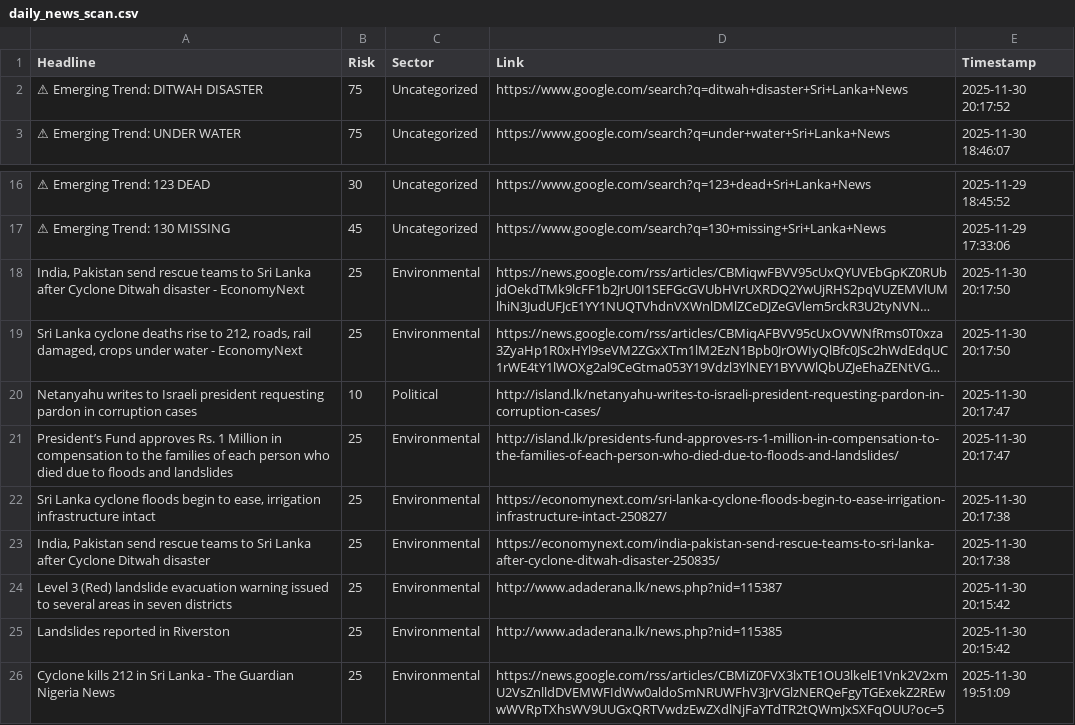
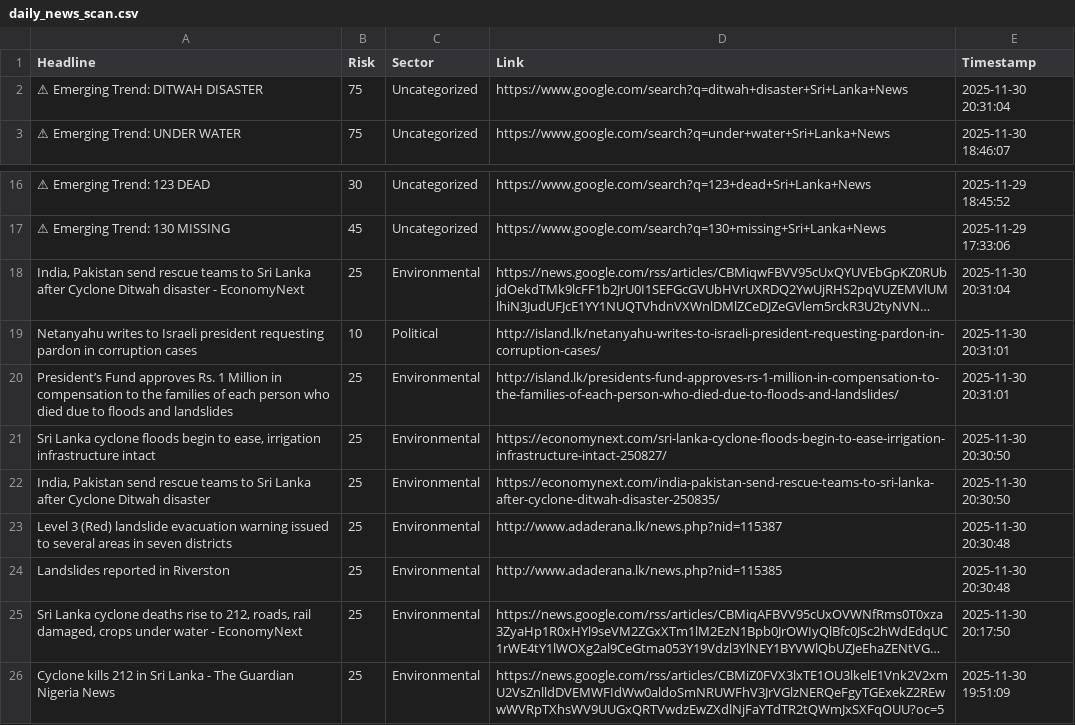
Before and after one commit to usmaanimran/vita_lk, a CSV file: data/daily_news_scan.csv, drawn as a sheet; only a part is shown, gaps mark what is left out; long unchanged cells end in …; removed rows and columns are numbered as before the commit, all else as after; the diff names each change by its address in the sheet, - before the commit and + after, or states it on an @@ line.

```diff
--- a/data/daily_news_scan.csv
+++ b/data/daily_news_scan.csv
-E2 (Timestamp): 2025-11-30 20:17:52
+E2 (Timestamp): 2025-11-30 20:31:04
-E18 (Timestamp): 2025-11-30 20:17:50
+E18 (Timestamp): 2025-11-30 20:31:04
+row 19: Netanyahu writes to Israeli president requesting pardon in corruption cases | 10 | Political | http://island.lk/netanyahu-writes-to-israeli-president-requesting-pardon-in-corruption-cases/ | 2025-11-30 20:31:01
+row 20: President’s Fund approves Rs. 1 Million in compensation to the families of each person who died due to floods and landslides | 25 | Environmental | http://island.lk/presidents-fund-approves-rs-1-million-in-compensation-to-the-families-of-each-person-who-died-due-to-floods-and-landslides/ | 2025-11-30 20:31:01
+row 21: Sri Lanka cyclone floods begin to ease, irrigation infrastructure intact | 25 | Environmental | https://economynext.com/sri-lanka-cyclone-floods-begin-to-ease-irrigation-infrastructure-intact-250827/ | 2025-11-30 20:30:50
+row 22: India, Pakistan send rescue teams to Sri Lanka after Cyclone Ditwah disaster | 25 | Environmental | https://economynext.com/india-pakistan-send-rescue-teams-to-sri-lanka-after-cyclone-ditwah-disaster-250835/ | 2025-11-30 20:30:50
+row 23: Level 3 (Red) landslide evacuation warning issued to several areas in seven districts | 25 | Environmental | http://www.adaderana.lk/news.php?nid=115387 | 2025-11-30 20:30:48
+row 24: Landslides reported in Riverston | 25 | Environmental | http://www.adaderana.lk/news.php?nid=115385 | 2025-11-30 20:30:48
-row 20: Netanyahu writes to Israeli president requesting pardon in corruption cases | 10 | Political | http://island.lk/netanyahu-writes-to-israeli-president-requesting-pardon-in-corruption-cases/ | 2025-11-30 20:17:47
-row 21: President’s Fund approves Rs. 1 Million in compensation to the families of each person who died due to floods and landslides | 25 | Environmental | http://island.lk/presidents-fund-approves-rs-1-million-in-compensation-to-the-families-of-each-person-who-died-due-to-floods-and-landslides/ | 2025-11-30 20:17:47
-row 22: Sri Lanka cyclone floods begin to ease, irrigation infrastructure intact | 25 | Environmental | https://economynext.com/sri-lanka-cyclone-floods-begin-to-ease-irrigation-infrastructure-intact-250827/ | 2025-11-30 20:17:38
-row 23: India, Pakistan send rescue teams to Sri Lanka after Cyclone Ditwah disaster | 25 | Environmental | https://economynext.com/india-pakistan-send-rescue-teams-to-sri-lanka-after-cyclone-ditwah-disaster-250835/ | 2025-11-30 20:17:38
-row 24: Level 3 (Red) landslide evacuation warning issued to several areas in seven districts | 25 | Environmental | http://www.adaderana.lk/news.php?nid=115387 | 2025-11-30 20:15:42
-row 25: Landslides reported in Riverston | 25 | Environmental | http://www.adaderana.lk/news.php?nid=115385 | 2025-11-30 20:15:42
```
Also changed, not shown: data/risk_history.csv.
